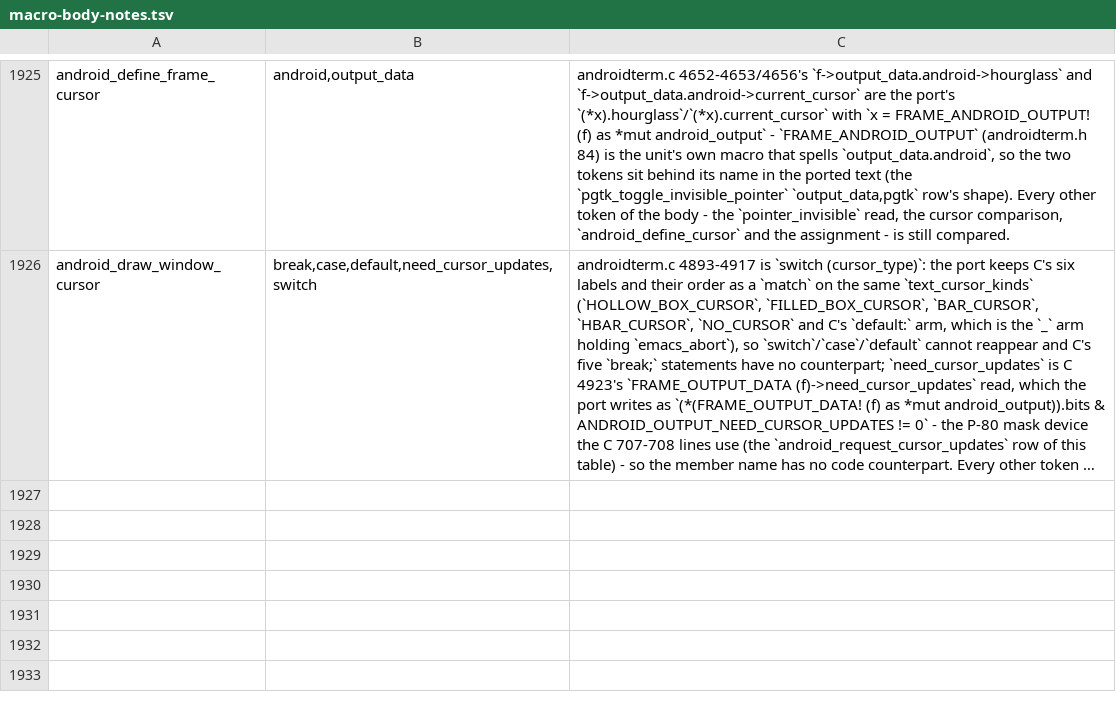
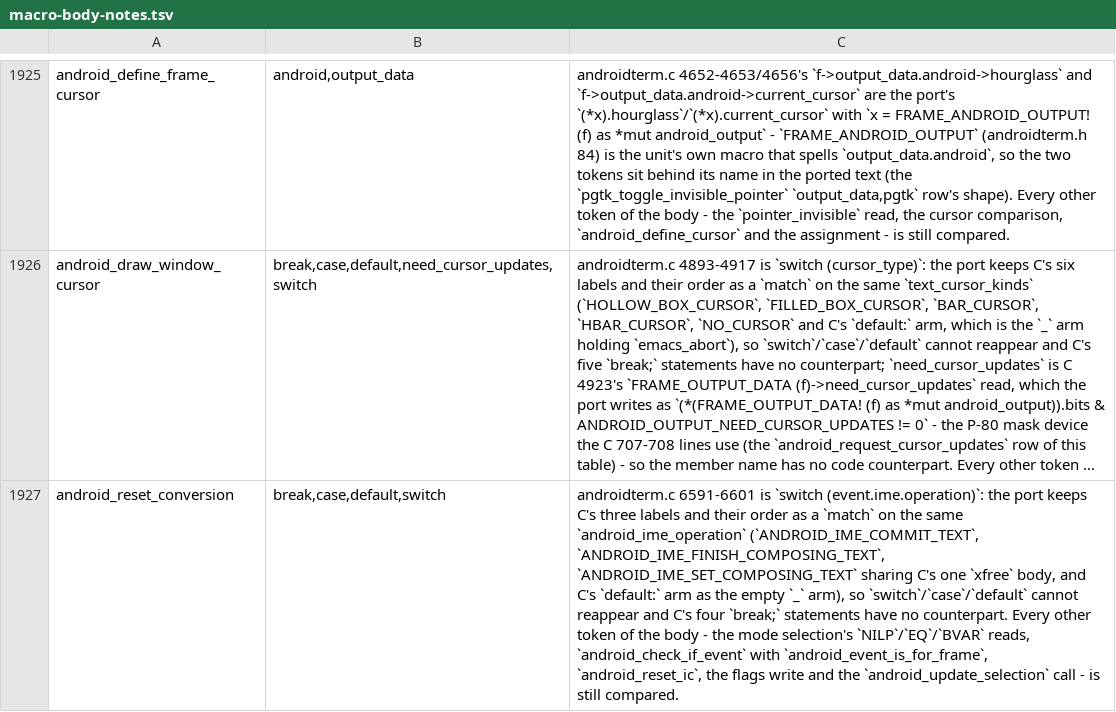
Before and after one commit to liuchong/femacs, a TSV file: docs/ports/macro-body-notes.tsv, drawn as a sheet; only a part is shown, gaps mark what is left out; long unchanged cells end in …; the diff names each change by its address in the sheet, - before the commit and + after, or states it on an @@ line.

```diff
--- a/docs/ports/macro-body-notes.tsv
+++ b/docs/ports/macro-body-notes.tsv
+row 1927: android_reset_conversion | break,case,default,switch | androidterm.c 6591-6601 is `switch (event.ime.operation)`: the port keeps C's three labels and their order as a `match` on the same `android_ime_operation` (`ANDROID_IME_COMMIT_TEXT`, `ANDROID_IME_FINISH_COMPOSING_TEXT`, `ANDROID_IME_SET_COMPOSING_TEXT` sharing C's one `xfree` body, and C's `default:` arm as the empty `_` arm), so `switch`/`case`/`default` cannot reappear and C's four `break;` statements have no counterpart. Every other token of the body - the mode selection's `NILP`/`EQ`/`BVAR` reads, `android_check_if_event` with `android_event_is_for_frame`, `android_reset_ic`, the flags write and the `android_update_selection` call - is still compared.
```
Also changed, not shown: docs/ports/line-drift-tolerance.tsv, 3 other files.
